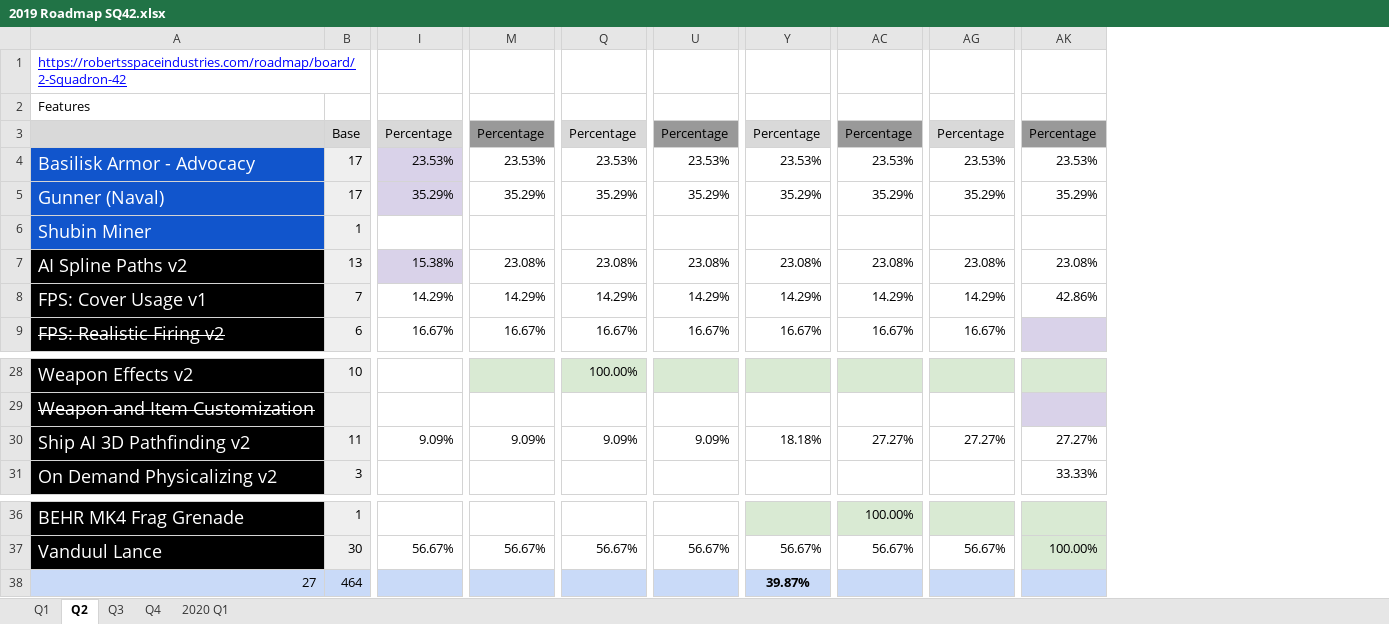
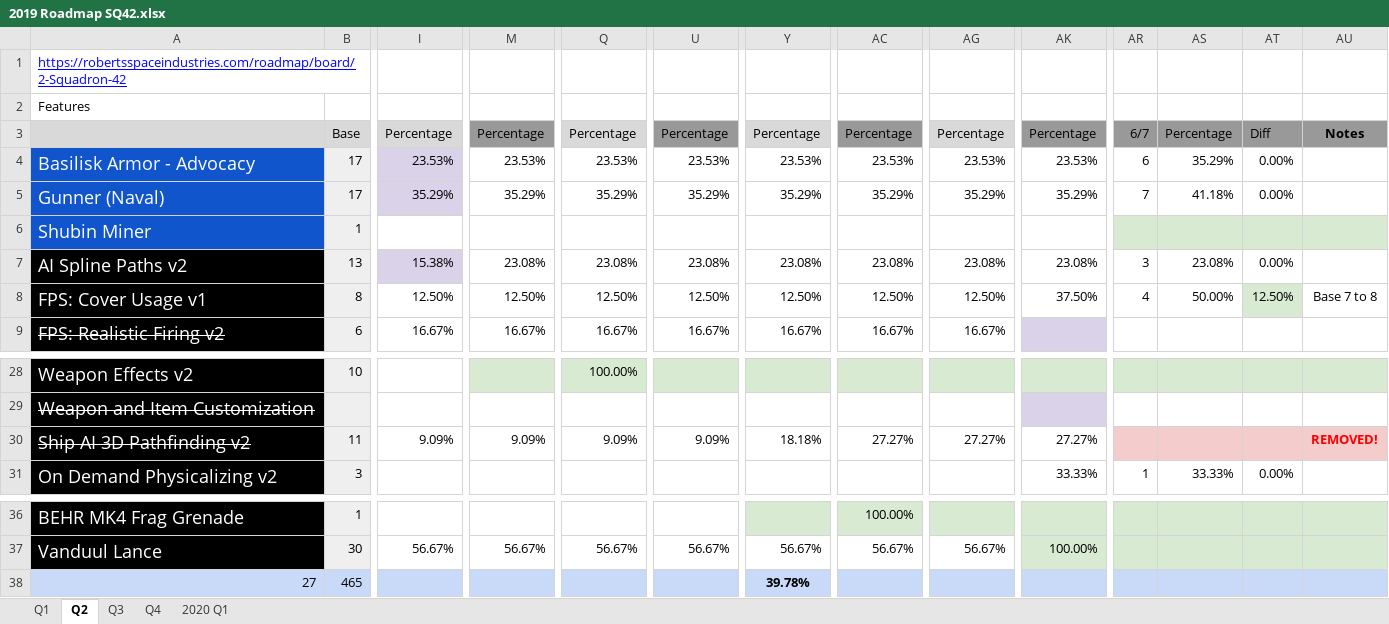
Before and after one commit to 308tube/Star.Citizen.Roadmap, an Excel workbook: 2019/2019 Roadmap SQ42.xlsx, sheet Q2, drawn as a sheet; only a part is shown, gaps mark what is left out; values as stored, in another font and other column widths than the file's, no borders; charts and pictures not drawn; the diff covers the shown part only; the diff names each change by its address in the sheet, - before the commit and + after, or states it on an @@ line.

```diff
--- a/2019/2019 Roadmap SQ42.xlsx (sheet Q2)
+++ b/2019/2019 Roadmap SQ42.xlsx (sheet Q2)
+column AR, rows 3-8: 6/7 | 6 | 7 |  | 3 | 4; row 31: 1
+column AS, rows 3-8: Percentage | 35.29% | 41.18% |  | 23.08% | 50.00%; row 31: 33.33%
+column AT, rows 3-8: Diff | 0.00% | 0.00% |  | 0.00% | 12.50%; row 31: 0.00%
+column AU, rows 3-8: Notes |  |  |  |  | Base 7 to 8; row 30: REMOVED!
-B8: 7
+B8: 8
-I8: 14.29%
+I8: 12.50%
-M8: 14.29%
+M8: 12.50%
-Q8: 14.29%
+Q8: 12.50%
-U8: 14.29%
+U8: 12.50%
-Y8: 14.29%
+Y8: 12.50%
-AC8: 14.29%
+AC8: 12.50%
-AG8: 14.29%
+AG8: 12.50%
-AK8: 42.86%
+AK8: 37.50%
-A30 strikethrough: off
+A30 strikethrough: on
-B38: 464
+B38: 465
-Y38: 39.87%
+Y38: 39.78%
```
Also changed, not shown: 2 edited cells elsewhere in this sheet, sheet Q3, sheet Q4, sheet 2020 Q1, formulas that keep their value, charts or pictures, 2019/2019 Roadmap Star Citizen PTU.xlsx, 1 other file.
